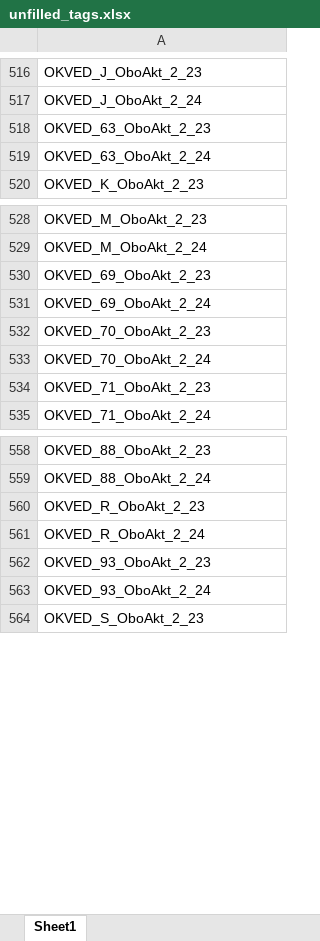
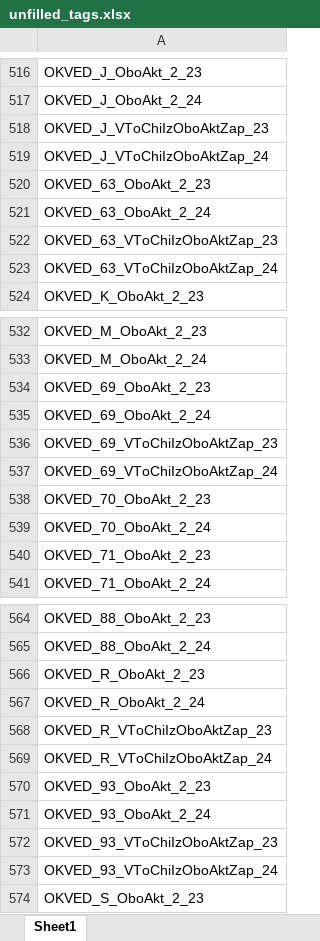
Before and after one commit to LOo1-o/project-1, an Excel workbook: output/unfilled_tags.xlsx, sheet Sheet1, drawn as a sheet; only a part is shown, gaps mark what is left out; values as stored, in another font and other column widths than the file's, no borders; the diff names each change by its address in the sheet, - before the commit and + after, or states it on an @@ line.

```diff
--- a/output/unfilled_tags.xlsx (sheet Sheet1)
+++ b/output/unfilled_tags.xlsx (sheet Sheet1)
+row 518: OKVED_J_VToChiIzOboAktZap_23
+row 519: OKVED_J_VToChiIzOboAktZap_24
+row 522: OKVED_63_VToChiIzOboAktZap_23
+row 523: OKVED_63_VToChiIzOboAktZap_24
+row 536: OKVED_69_VToChiIzOboAktZap_23
+row 537: OKVED_69_VToChiIzOboAktZap_24
+row 568: OKVED_R_VToChiIzOboAktZap_23
+row 569: OKVED_R_VToChiIzOboAktZap_24
+row 572: OKVED_93_VToChiIzOboAktZap_23
+row 573: OKVED_93_VToChiIzOboAktZap_24
```
Also changed, not shown: 5 other files.
